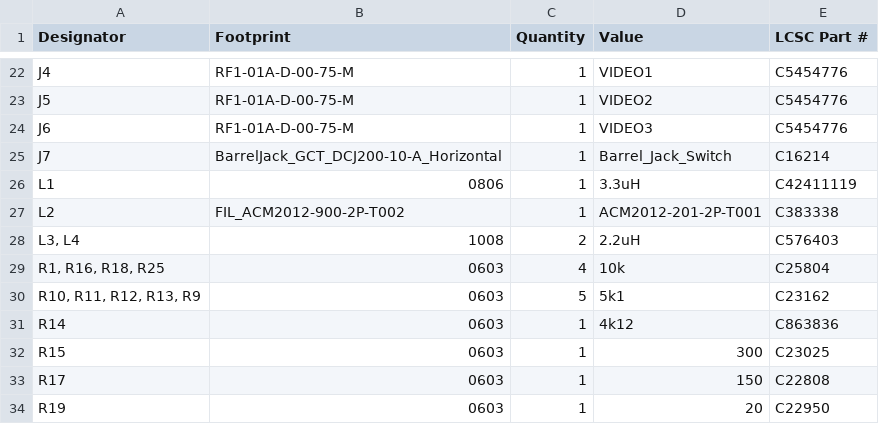
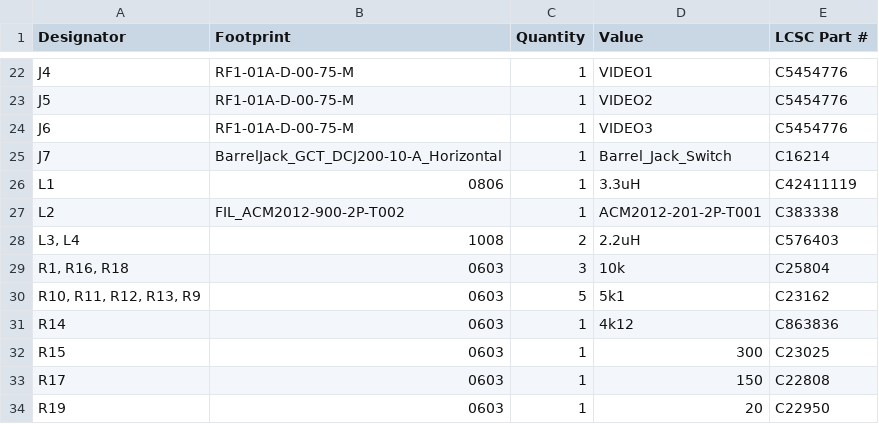
Before and after one commit to PE5PVB/PAL-sign, a CSV file: Hardware/Gerbers/bom.csv, drawn as a sheet; only a part is shown, gaps mark what is left out.

```diff
--- a/Hardware/Gerbers/bom.csv
+++ b/Hardware/Gerbers/bom.csv
@@ -28,3 +28,3 @@ L2,FIL_ACM2012-900-2P-T002,1,ACM2012-201-2P-T001,C383338
 "L3, L4",1008,2,2.2uH,C576403
-"R1, R16, R18, R25",0603,4,10k,C25804
+"R1, R16, R18",0603,3,10k,C25804
 "R10, R11, R12, R13, R9",0603,5,5k1,C23162
```
Also changed, not shown: Hardware/Gerbers/designators.csv, Hardware/Gerbers/positions.csv, 5 other files.
